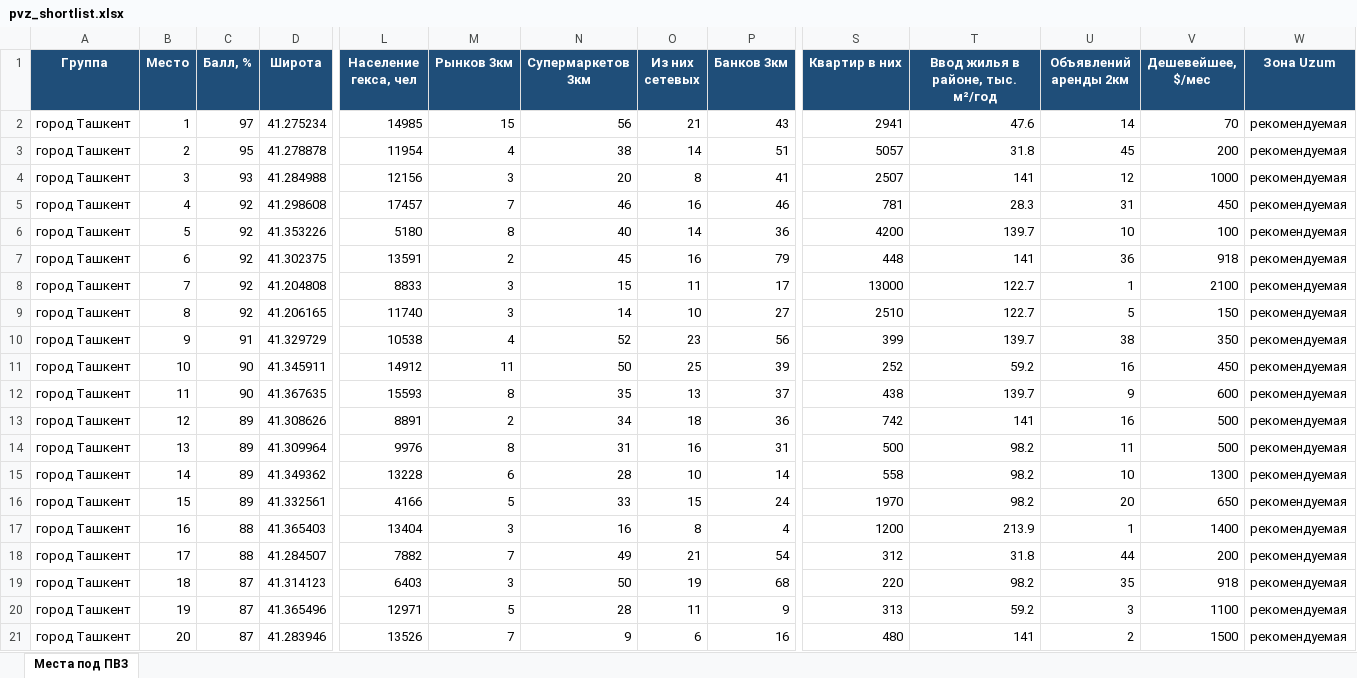
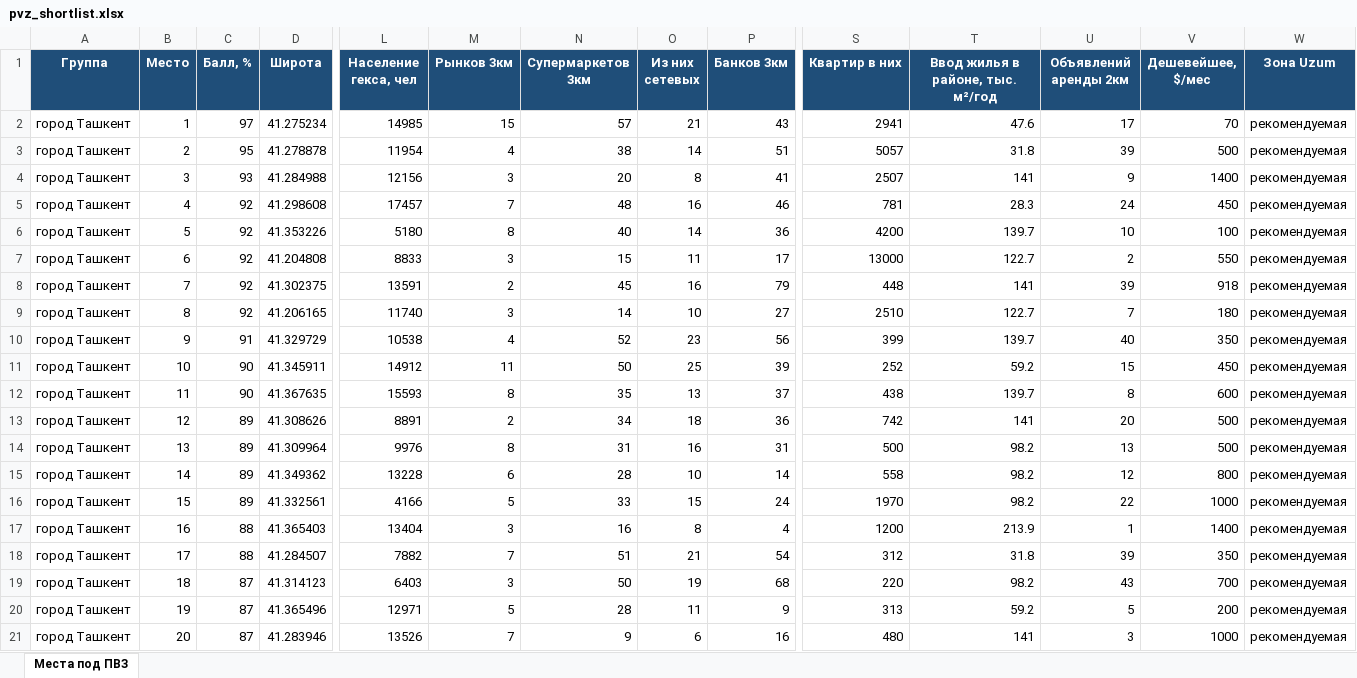
Before and after one commit to ivankorotaev777/map-, an Excel workbook: data/pvz_shortlist.xlsx, sheet Места под ПВЗ, drawn as a sheet; only a part is shown, gaps mark what is left out; values as stored, in another font and other column widths than the file's, no borders; removed rows and columns are numbered as before the commit, all else as after; rows hold the shown columns only; the diff covers the shown part only; the diff names each change by its address in the sheet, - before the commit and + after, or states it on an @@ line.

```diff
--- a/data/pvz_shortlist.xlsx (sheet Места под ПВЗ)
+++ b/data/pvz_shortlist.xlsx (sheet Места под ПВЗ)
-N2 (Супермаркетов 3км): 56
+N2 (Супермаркетов 3км): 57
-U2 (Объявлений аренды 2км): 14
+U2 (Объявлений аренды 2км): 17
-U3 (Объявлений аренды 2км): 45
+U3 (Объявлений аренды 2км): 39
-V3 (Дешевейшее, $/мес): 200
+V3 (Дешевейшее, $/мес): 500
-U4 (Объявлений аренды 2км): 12
+U4 (Объявлений аренды 2км): 9
-V4 (Дешевейшее, $/мес): 1000
+V4 (Дешевейшее, $/мес): 1400
-N5 (Супермаркетов 3км): 46
+N5 (Супермаркетов 3км): 48
-U5 (Объявлений аренды 2км): 31
+U5 (Объявлений аренды 2км): 24
+row 7: город Ташкент | 6 | 92 | 41.204808 | 8833 | 3 | 15 | 11 | 17 | 13000 | 122.7 | 2 | 550 | рекомендуемая
-B8 (Место): 6
+B8 (Место): 7
-U8 (Объявлений аренды 2км): 36
+U8 (Объявлений аренды 2км): 39
-row 8: город Ташкент | 7 | 92 | 41.204808 | 8833 | 3 | 15 | 11 | 17 | 13000 | 122.7 | 1 | 2100 | рекомендуемая
-U9 (Объявлений аренды 2км): 5
+U9 (Объявлений аренды 2км): 7
-V9 (Дешевейшее, $/мес): 150
+V9 (Дешевейшее, $/мес): 180
-U10 (Объявлений аренды 2км): 38
+U10 (Объявлений аренды 2км): 40
-U11 (Объявлений аренды 2км): 16
+U11 (Объявлений аренды 2км): 15
-U12 (Объявлений аренды 2км): 9
+U12 (Объявлений аренды 2км): 8
-U13 (Объявлений аренды 2км): 16
+U13 (Объявлений аренды 2км): 20
-U14 (Объявлений аренды 2км): 11
+U14 (Объявлений аренды 2км): 13
-U15 (Объявлений аренды 2км): 10
+U15 (Объявлений аренды 2км): 12
-V15 (Дешевейшее, $/мес): 1300
+V15 (Дешевейшее, $/мес): 800
-U16 (Объявлений аренды 2км): 20
+U16 (Объявлений аренды 2км): 22
-V16 (Дешевейшее, $/мес): 650
+V16 (Дешевейшее, $/мес): 1000
-N18 (Супермаркетов 3км): 49
+N18 (Супермаркетов 3км): 51
-U18 (Объявлений аренды 2км): 44
+U18 (Объявлений аренды 2км): 39
-V18 (Дешевейшее, $/мес): 200
+V18 (Дешевейшее, $/мес): 350
-U19 (Объявлений аренды 2км): 35
+U19 (Объявлений аренды 2км): 43
-V19 (Дешевейшее, $/мес): 918
+V19 (Дешевейшее, $/мес): 700
-U20 (Объявлений аренды 2км): 3
+U20 (Объявлений аренды 2км): 5
-V20 (Дешевейшее, $/мес): 1100
+V20 (Дешевейшее, $/мес): 200
-U21 (Объявлений аренды 2км): 2
+U21 (Объявлений аренды 2км): 3
-V21 (Дешевейшее, $/мес): 1500
+V21 (Дешевейшее, $/мес): 1000
```
Also changed, not shown: 3 added rows, 3 removed rows and 66 edited cells elsewhere in this sheet, 4 other files.
